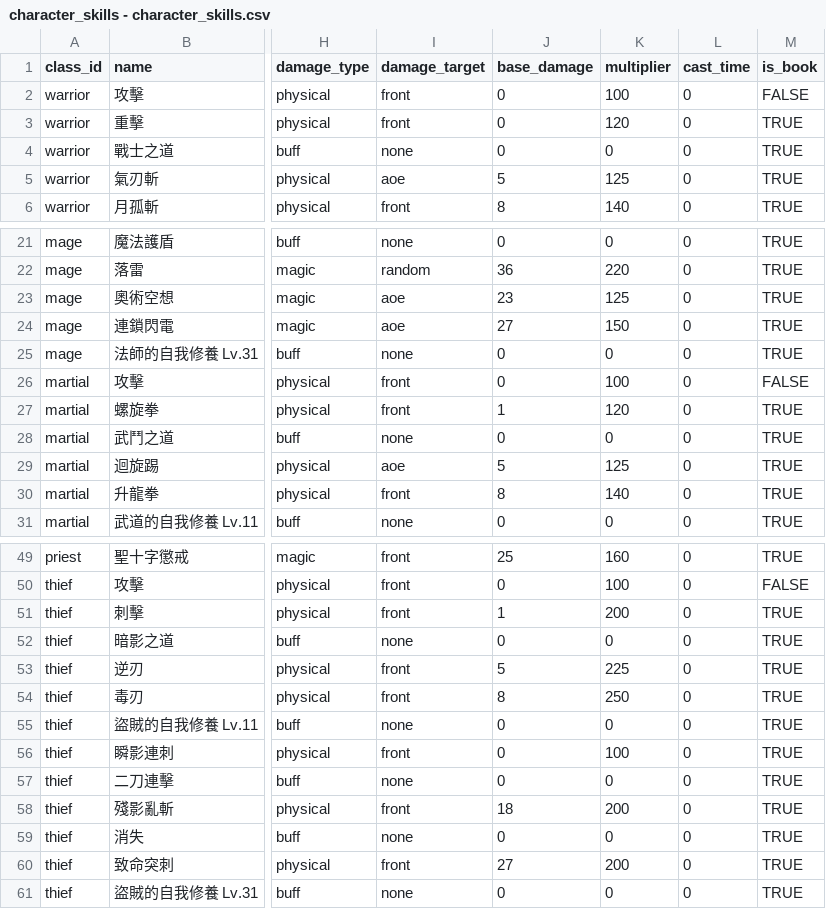
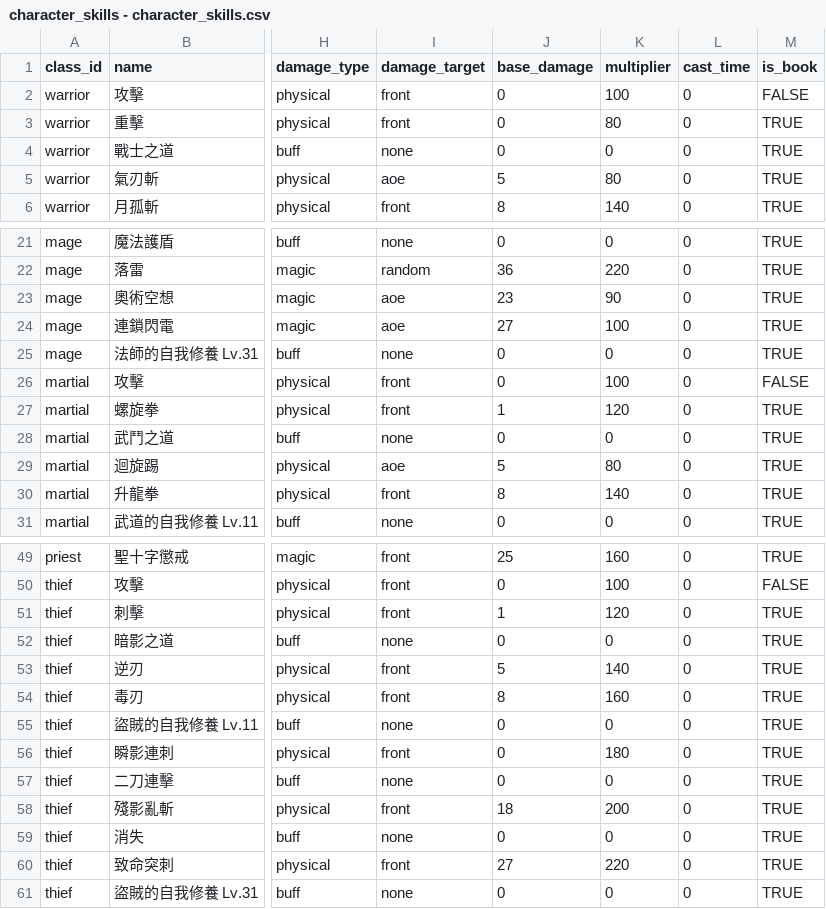
Before and after one commit to longagoseason/Dream-Crafter, a CSV file: source/character_skills - character_skills.csv, drawn as a sheet; only a part is shown, gaps mark what is left out; the diff covers the shown part only; the diff names each change by its address in the sheet, - before the commit and + after, or states it on an @@ line.

Commit message:
Add files via upload

```diff
--- a/source/character_skills - character_skills.csv
+++ b/source/character_skills - character_skills.csv
-K3 (multiplier): 120
+K3 (multiplier): 80
-K5 (multiplier): 125
+K5 (multiplier): 80
-K23 (multiplier): 125
+K23 (multiplier): 90
-K24 (multiplier): 150
+K24 (multiplier): 100
-K29 (multiplier): 125
+K29 (multiplier): 80
-K51 (multiplier): 200
+K51 (multiplier): 120
-K53 (multiplier): 225
+K53 (multiplier): 140
-K54 (multiplier): 250
+K54 (multiplier): 160
-K56 (multiplier): 100
+K56 (multiplier): 180
-K60 (multiplier): 200
+K60 (multiplier): 220
```
Also changed, not shown: 3 edited cells elsewhere in this file.
